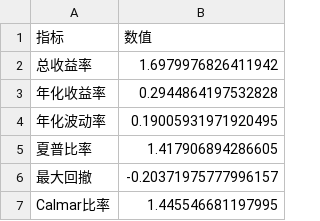
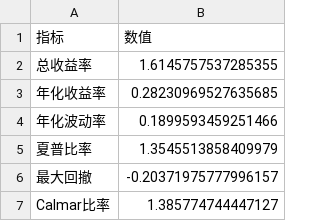
Before and after one commit to Ron-Wang/InvestmentQuant, a CSV file: strategy-bank-chip/bcbs_metrics.csv, drawn as a sheet.

```diff
--- a/strategy-bank-chip/bcbs_metrics.csv
+++ b/strategy-bank-chip/bcbs_metrics.csv
@@ -1,7 +1,7 @@
 指标,数值
-总收益率,1.6979976826411942
-年化收益率,0.2944864197532828
-年化波动率,0.19005931971920495
-夏普比率,1.417906894286605
+总收益率,1.6145757537285355
+年化收益率,0.28230969527635685
+年化波动率,0.1899593459251466
+夏普比率,1.3545513858409979
 最大回撤,-0.20371975777996157
-Calmar比率,1.445546681197995
+Calmar比率,1.385774744447127
```
Also changed, not shown: strategy-bank-chip/bcbs_annual_metrics.csv, strategy-bank-chip/bcbs_holding.csv, 1 other file.
